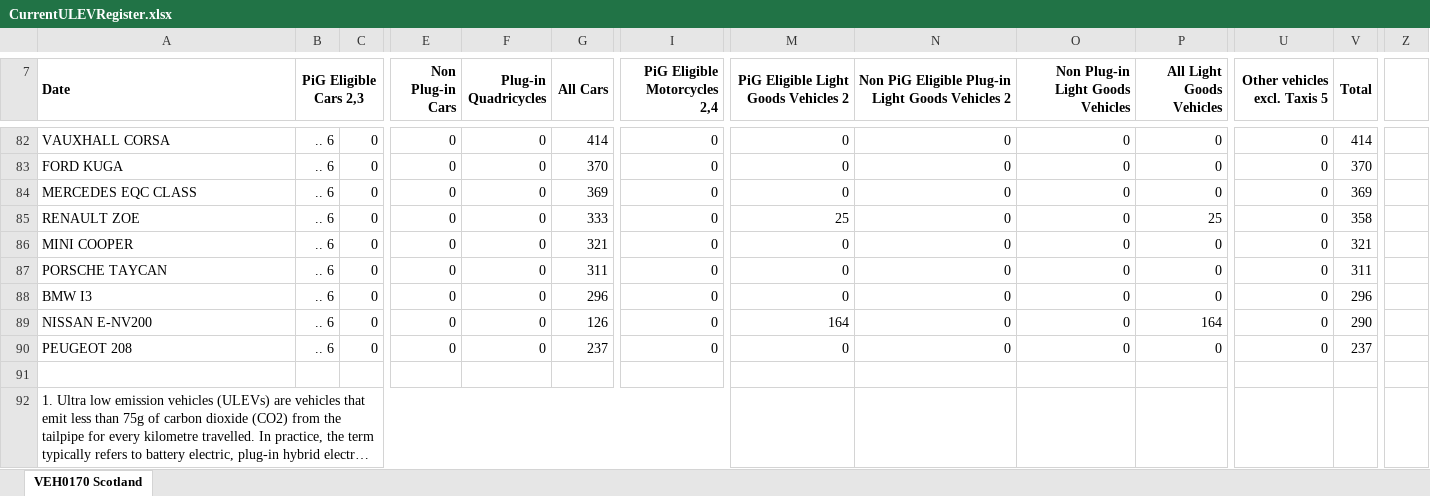
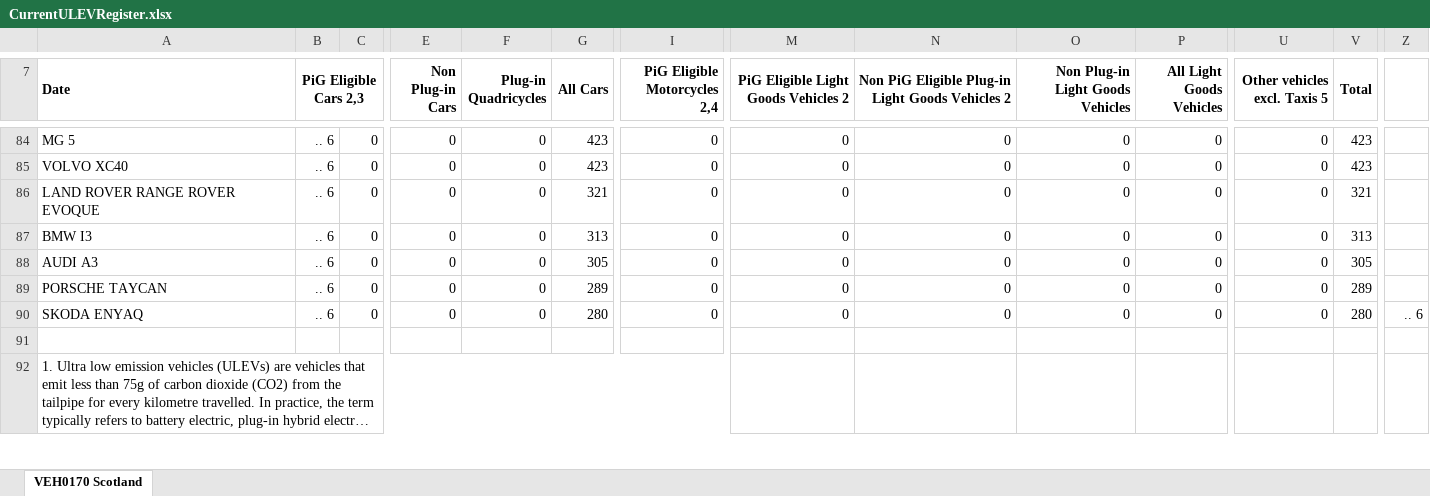
Before and after one commit to sallysemple/ScottishEnergyStatsProcessing, an Excel workbook: Data Sources/Vehicles/archive/CurrentULEVRegister.xlsx, sheet VEH0170 Scotland, drawn as a sheet; only a part is shown, gaps mark what is left out; long unchanged cells end in …; values as stored, in another font and other column widths than the file's, no borders; removed rows and columns are numbered as before the commit, all else as after; rows hold the shown columns only; the diff covers the shown part only; the diff names each change by its address in the sheet, - before the commit and + after, or states it on an @@ line.

```diff
--- a/Data Sources/Vehicles/archive/CurrentULEVRegister.xlsx (sheet VEH0170 Scotland)
+++ b/Data Sources/Vehicles/archive/CurrentULEVRegister.xlsx (sheet VEH0170 Scotland)
-A84 (Date): VAUXHALL CORSA
+A84 (Date): MG 5
-G84 (All Cars): 414
+G84 (All Cars): 423
-V84 (Total): 414
+V84 (Total): 423
-A85 (Date): FORD KUGA
+A85 (Date): VOLVO XC40
-G85 (All Cars): 370
+G85 (All Cars): 423
-V85 (Total): 370
+V85 (Total): 423
-A86 (Date): MERCEDES EQC CLASS
+A86 (Date): LAND ROVER RANGE ROVER EVOQUE
-G86 (All Cars): 369
+G86 (All Cars): 321
-V86 (Total): 369
+V86 (Total): 321
-A87 (Date): RENAULT ZOE
+A87 (Date): BMW I3
-G87 (All Cars): 333
+G87 (All Cars): 313
-M87: 25
+M87: 0
-P87 (All Light Goods Vehicles): 25
+P87 (All Light Goods Vehicles): 0
-V87 (Total): 358
+V87 (Total): 313
-A88 (Date): MINI COOPER
+A88 (Date): AUDI A3
-G88 (All Cars): 321
+G88 (All Cars): 305
-V88 (Total): 321
+V88 (Total): 305
-G89 (All Cars): 311
+G89 (All Cars): 289
-V89 (Total): 311
+V89 (Total): 289
-row 88: BMW I3 | .. 6 | 0 | 0 | 0 | 296 | 0 | 0 | 0 | 0 | 0 | 0 | 296
-row 89: NISSAN E-NV200 | .. 6 | 0 | 0 | 0 | 126 | 0 | 164 | 0 | 0 | 164 | 0 | 290
-A90 (Date): PEUGEOT 208
+A90 (Date): SKODA ENYAQ
-G90 (All Cars): 237
+G90 (All Cars): 280
-V90 (Total): 237
+V90 (Total): 280
-Z90: (empty)
+Z90: .. 6
```
Also changed, not shown: 5 added rows, 3 removed rows and 24 edited cells elsewhere in this sheet, Data Sources/Vehicles/archive/CurrentAllRegister.xlsx, 6 other files.
